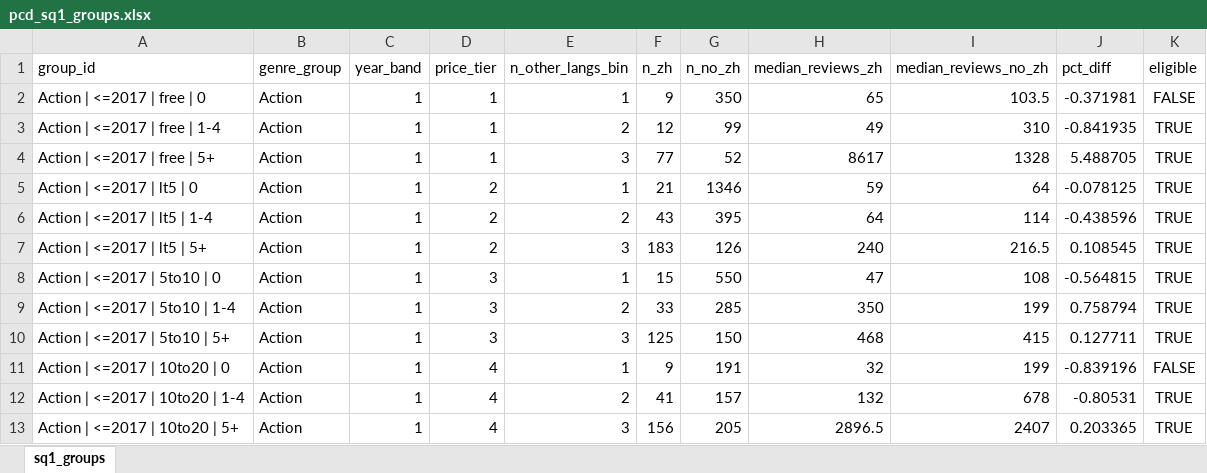
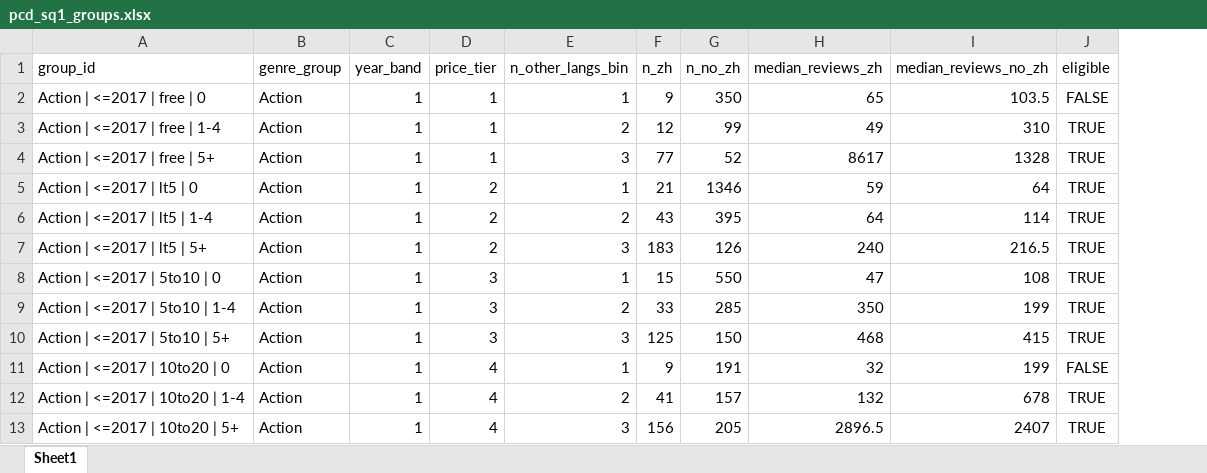
Before and after one commit to theonlypgk/data2010-steam-chinese, an Excel workbook: data/processed/xlsx/pcd_sq1_groups.xlsx, sheet Sheet1, drawn as a sheet; only a part is shown; values as stored, in another font and other column widths than the file's, no borders; the diff names each change by its address in the sheet, - before the commit and + after, or states it on an @@ line.

```diff
--- a/data/processed/xlsx/pcd_sq1_groups.xlsx (sheet Sheet1)
+++ b/data/processed/xlsx/pcd_sq1_groups.xlsx (sheet Sheet1)
-sheet tab: sq1_groups
+sheet tab: Sheet1
-column J (pct_diff), rows 2-13: -0.371981 | -0.841935 | 5.488705 | -0.078125 | -0.438596 | 0.108545 | -0.564815 | 0.758794 | 0.127711 | -0.839196 | -0.80531 | 0.203365
```
Also changed, not shown: data/processed/xlsx/pcd_sq2_groups.xlsx, 4 other files.
